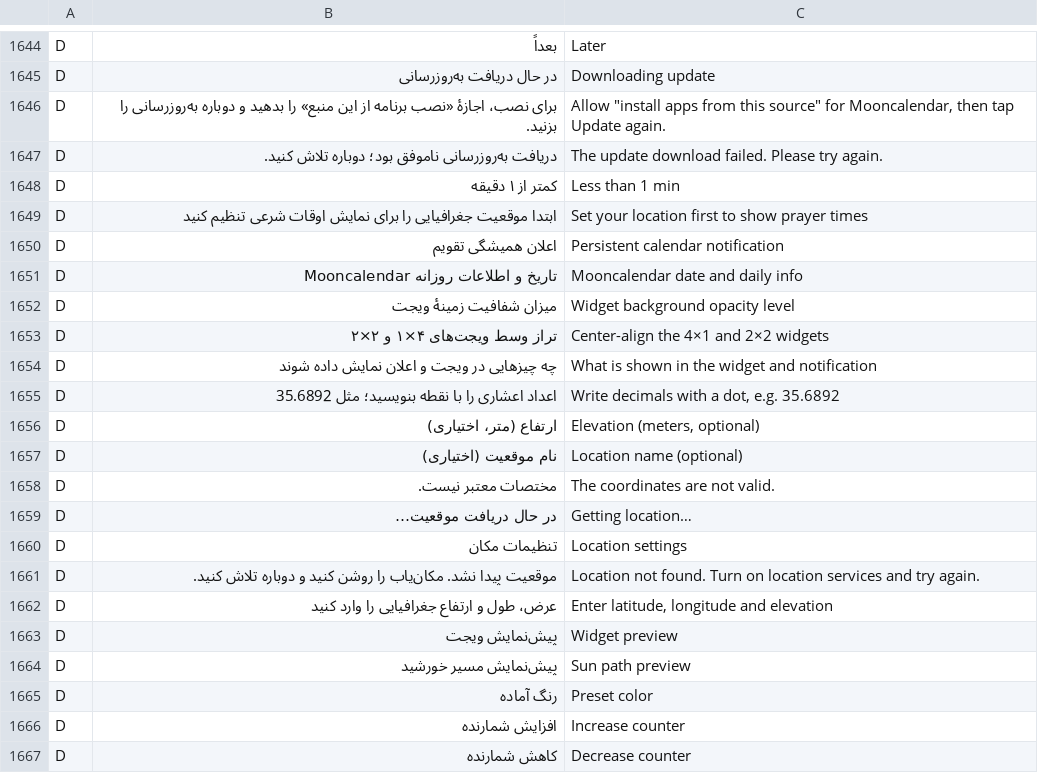
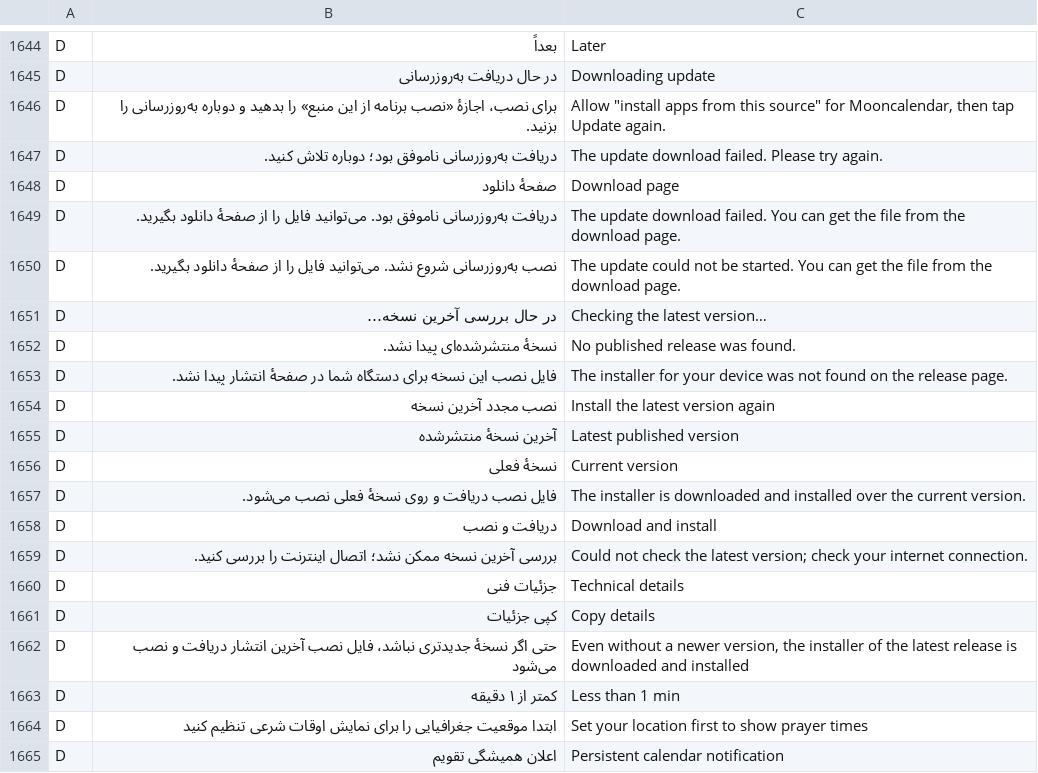
Before and after one commit to M-D-6/MoonCalendar, a TSV file: android/app/src/main/assets/tr_en.tsv, drawn as a sheet; only a part is shown, gaps mark what is left out; the shorter side is filled out with more unchanged rows.

```diff
--- a/android/app/src/main/assets/tr_en.tsv
+++ b/android/app/src/main/assets/tr_en.tsv
@@ -1647,2 +1647,17 @@ D	برای نصب، اجازهٔ «نصب برنامه از این منبع» ر
 D	دریافت به‌روزرسانی ناموفق بود؛ دوباره تلاش کنید.	The update download failed. Please try again.
+D	صفحهٔ دانلود	Download page
+D	دریافت به‌روزرسانی ناموفق بود. می‌توانید فایل را از صفحهٔ دانلود بگیرید.	The update download failed. You can get the file from the download page.
+D	نصب به‌روزرسانی شروع نشد. می‌توانید فایل را از صفحهٔ دانلود بگیرید.	The update could not be started. You can get the file from the download page.
+D	در حال بررسی آخرین نسخه…	Checking the latest version…
+D	نسخهٔ منتشرشده‌ای پیدا نشد.	No published release was found.
+D	فایل نصب این نسخه برای دستگاه شما در صفحهٔ انتشار پیدا نشد.	The installer for your device was not found on the release page.
+D	نصب مجدد آخرین نسخه	Install the latest version again
+D	آخرین نسخهٔ منتشرشده	Latest published version
+D	نسخهٔ فعلی	Current version
+D	فایل نصب دریافت و روی نسخهٔ فعلی نصب می‌شود.	The installer is downloaded and installed over the current version.
+D	دریافت و نصب	Download and install
+D	بررسی آخرین نسخه ممکن نشد؛ اتصال اینترنت را بررسی کنید.	Could not check the latest version; check your internet connection.
+D	جزئیات فنی	Technical details
+D	کپی جزئیات	Copy details
+D	حتی اگر نسخهٔ جدیدتری نباشد، فایل نصب آخرین انتشار دریافت و نصب می‌شود	Even without a newer version, the installer of the latest release is downloaded and installed
 D	کمتر از ۱ دقیقه	Less than 1 min
```
Also changed, not shown: android/app/src/main/assets/tr_ar.tsv, 17 other files.
